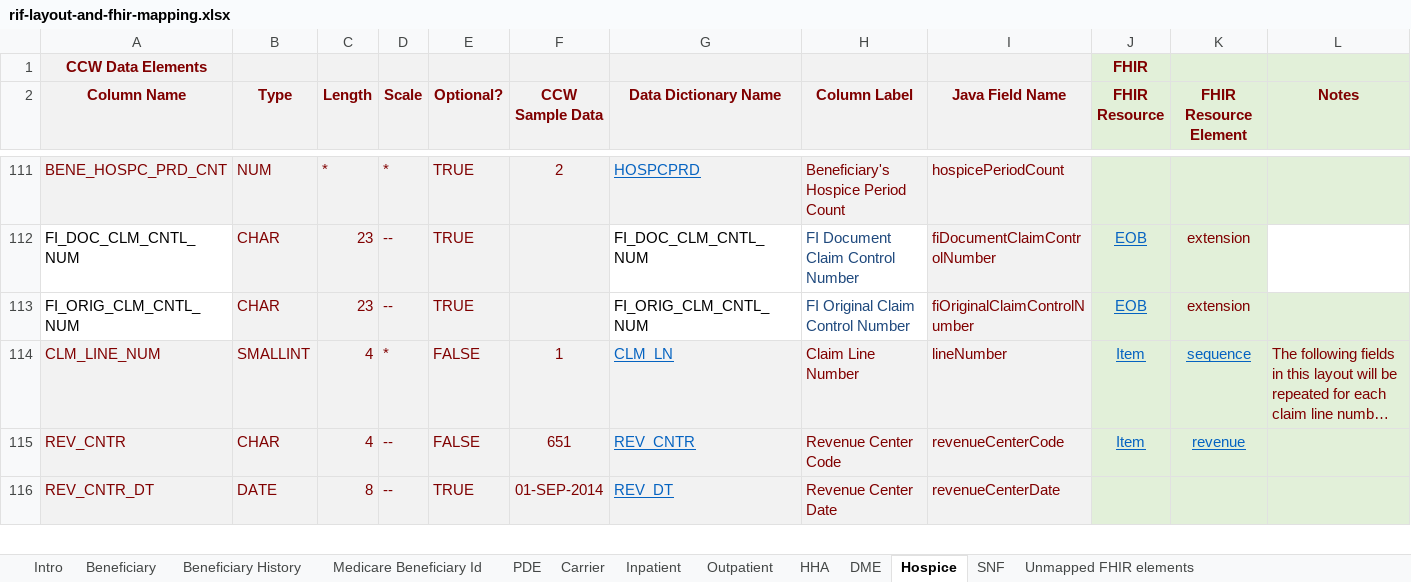
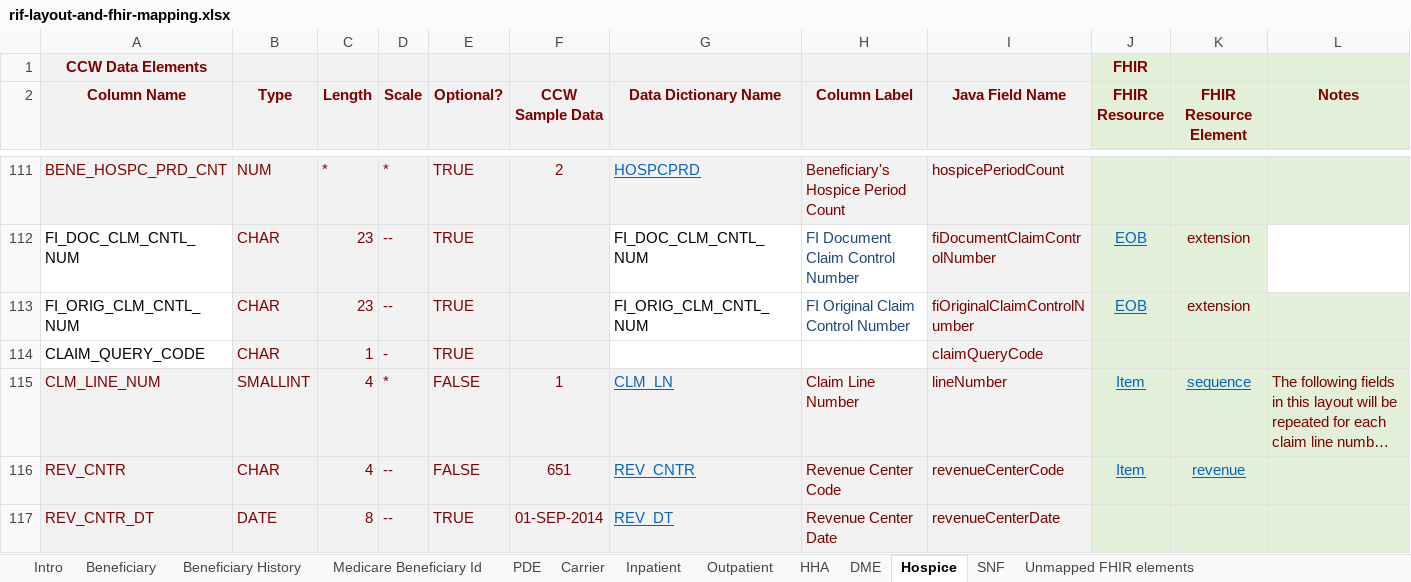
Before and after one commit to CMSgov/beneficiary-fhir-data, an Excel workbook: apps/bfd-model/bfd-model-rif/src/main/java/gov/cms/bfd/model/rif/rif-layout-and-fhir-mapping.xlsx, sheet Hospice, drawn as a sheet; only a part is shown, gaps mark what is left out; long unchanged cells end in …; values as stored, in another font and other column widths than the file's, no borders; the diff names each change by its address in the sheet, - before the commit and + after, or states it on an @@ line.

```diff
--- a/apps/bfd-model/bfd-model-rif/src/main/java/gov/cms/bfd/model/rif/rif-layout-and-fhir-mapping.xlsx (sheet Hospice)
+++ b/apps/bfd-model/bfd-model-rif/src/main/java/gov/cms/bfd/model/rif/rif-layout-and-fhir-mapping.xlsx (sheet Hospice)
+row 114: CLAIM_QUERY_CODE | CHAR | 1 | - | TRUE |  |  |  | claimQueryCode
```
Also changed, not shown: sheet HHA, sheet Carrier.
